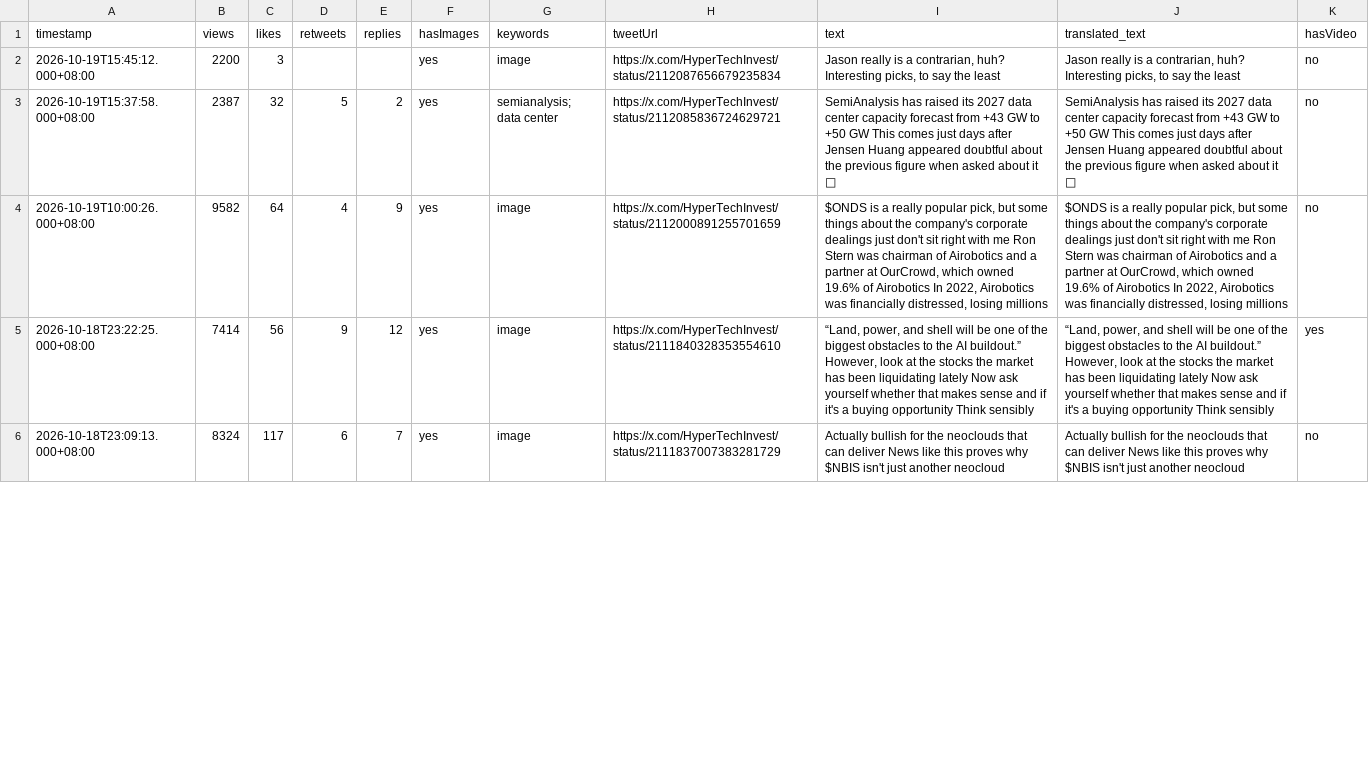
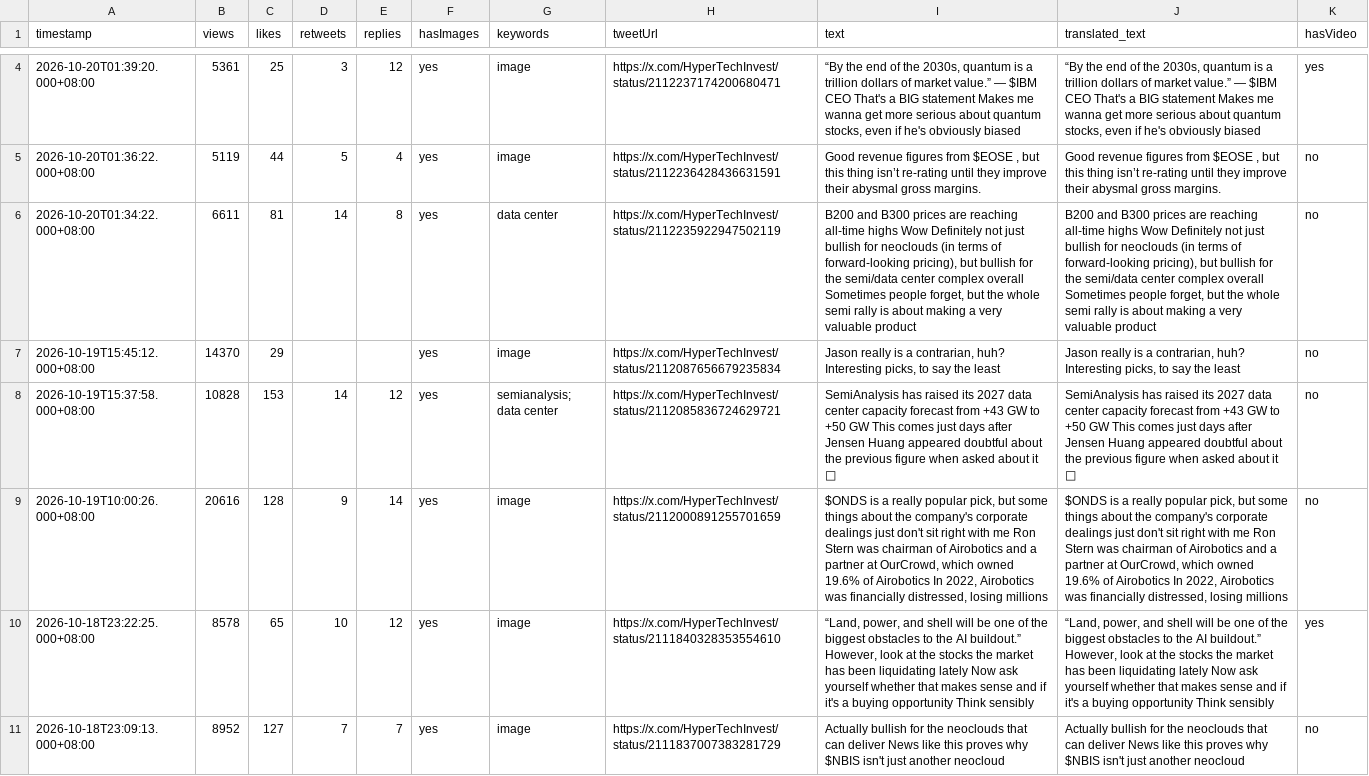
Before and after one commit to Evaline8485/TrendForceDashboard, a CSV file: csv/HyperTechInvest.csv, drawn as a sheet; only a part is shown, gaps mark what is left out; addresses are those after the commit; the diff covers the shown part only; the diff names each change by its address in the sheet, - before the commit and + after, or states it on an @@ line.

```diff
--- a/csv/HyperTechInvest.csv
+++ b/csv/HyperTechInvest.csv
+row 4: 2026-10-20T01:39:20.000+08:00 | 5361 | 25 | 3 | 12 | yes | image | https://x.com/HyperTechInvest/status/2112237174200680471 | “By the end of the 2030s, quantum is a trillion dollars of market value.” — $IBM CEO That's a BIG statement Makes me wanna get more serious about quantum stocks, even if he's obviously biased | “By the end of the 2030s, quantum is a trillion dollars of market value.” — $IBM CEO That's a BIG statement Makes me wanna get more serious about quantum stocks, even if he's obviously biased | yes
+row 5: 2026-10-20T01:36:22.000+08:00 | 5119 | 44 | 5 | 4 | yes | image | https://x.com/HyperTechInvest/status/2112236428436631591 | Good revenue figures from $EOSE , but this thing isn’t re-rating until they improve their abysmal gross margins. | Good revenue figures from $EOSE , but this thing isn’t re-rating until they improve their abysmal gross margins. | no
+row 6: 2026-10-20T01:34:22.000+08:00 | 6611 | 81 | 14 | 8 | yes | data center | https://x.com/HyperTechInvest/status/2112235922947502119 | B200 and B300 prices are reaching all-time highs Wow Definitely not just bullish for neoclouds (in terms of forward-looking pricing), but bullish for the semi/data center complex overall Sometimes people forget, but the whole semi rally is about making a very valuable product | B200 and B300 prices are reaching all-time highs Wow Definitely not just bullish for neoclouds (in terms of forward-looking pricing), but bullish for the semi/data center complex overall Sometimes people forget, but the whole semi rally is about making a very valuable product | no
-B7 (views): 2200
+B7 (views): 14370
-C7 (likes): 3
+C7 (likes): 29
-B8 (views): 2387
+B8 (views): 10828
-C8 (likes): 32
+C8 (likes): 153
-D8 (retweets): 5
+D8 (retweets): 14
-E8 (replies): 2
+E8 (replies): 12
-B9 (views): 9582
+B9 (views): 20616
-C9 (likes): 64
+C9 (likes): 128
-D9 (retweets): 4
+D9 (retweets): 9
-E9 (replies): 9
+E9 (replies): 14
-B10 (views): 7414
+B10 (views): 8578
-C10 (likes): 56
+C10 (likes): 65
-D10 (retweets): 9
+D10 (retweets): 10
-B11 (views): 8324
+B11 (views): 8952
-C11 (likes): 117
+C11 (likes): 127
-D11 (retweets): 6
+D11 (retweets): 7
```
Also changed, not shown: 2 added rows and 13 edited cells elsewhere in this file, csv/QQ_Timmy.csv, csv/SemiAnalysis_.csv, 38 other files.
